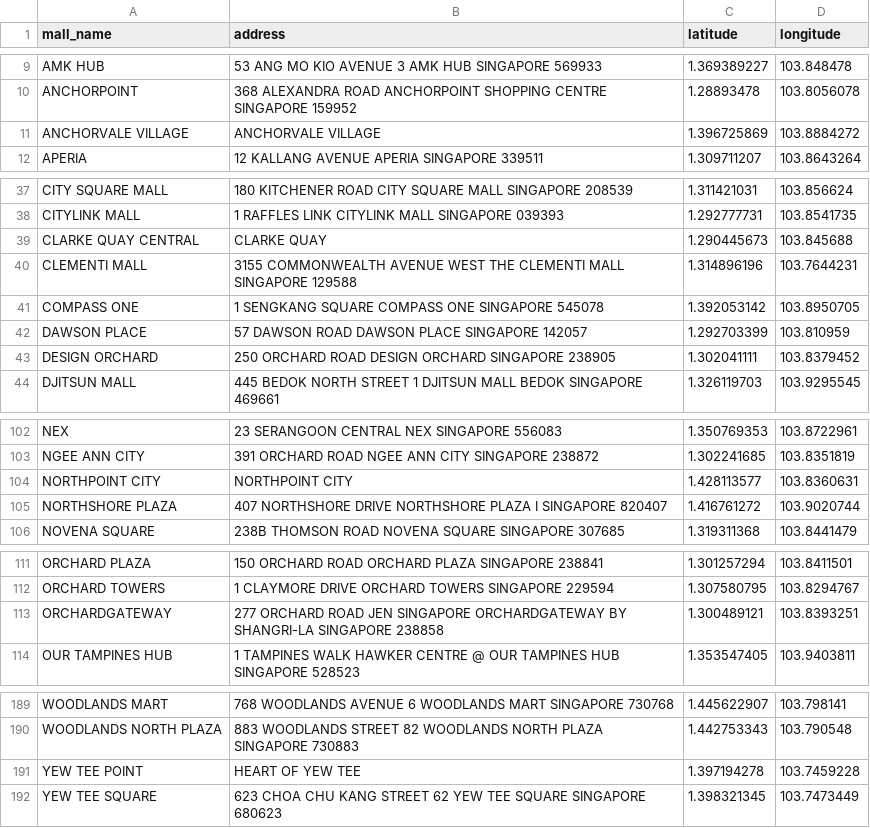
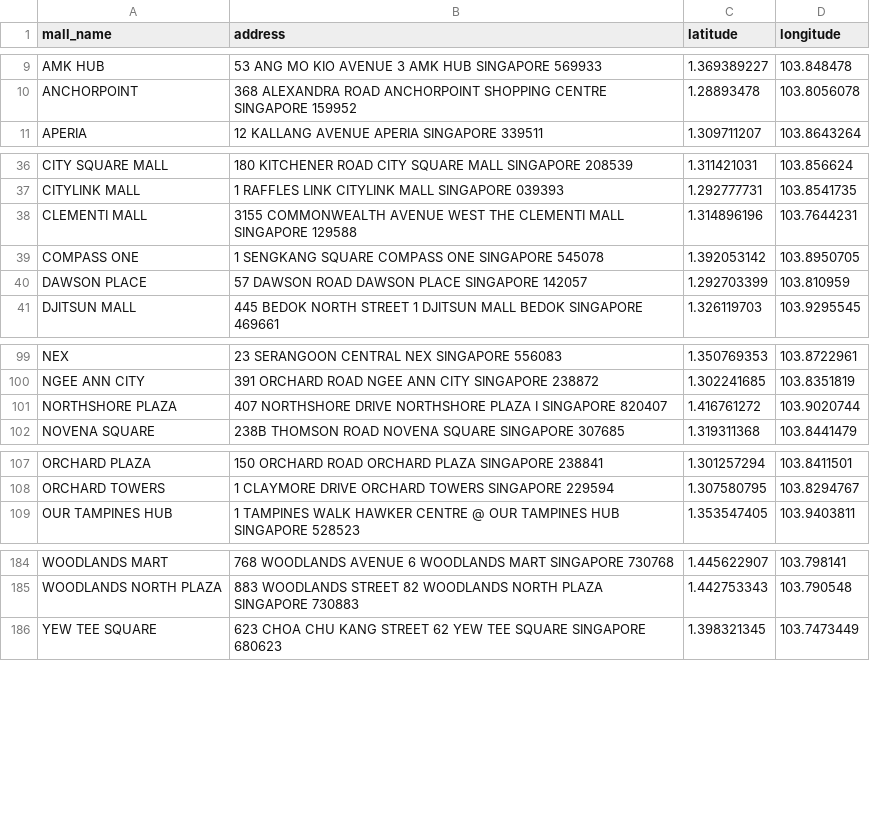
Before and after one commit to kaijunfong/IS3107-Group-8, a CSV file: public_amenities_project/mallTable.csv, drawn as a sheet; only a part is shown, gaps mark what is left out; the diff names each change by its address in the sheet, - before the commit and + after, or states it on an @@ line.

Commit message:
modified null values logic

```diff
--- a/public_amenities_project/mallTable.csv
+++ b/public_amenities_project/mallTable.csv
-row 11: ANCHORVALE VILLAGE | ANCHORVALE VILLAGE | 1.396725869 | 103.8884272
-row 39: CLARKE QUAY CENTRAL | CLARKE QUAY | 1.290445673 | 103.845688
-row 43: DESIGN ORCHARD | 250 ORCHARD ROAD DESIGN ORCHARD SINGAPORE 238905 | 1.302041111 | 103.8379452
-row 104: NORTHPOINT CITY | NORTHPOINT CITY | 1.428113577 | 103.8360631
-row 113: ORCHARDGATEWAY | 277 ORCHARD ROAD JEN SINGAPORE ORCHARDGATEWAY BY SHANGRI-LA SINGAPORE 238858 | 1.300489121 | 103.8393251
-row 191: YEW TEE POINT | HEART OF YEW TEE | 1.397194278 | 103.7459228
```
Also changed, not shown: 1 other file.
